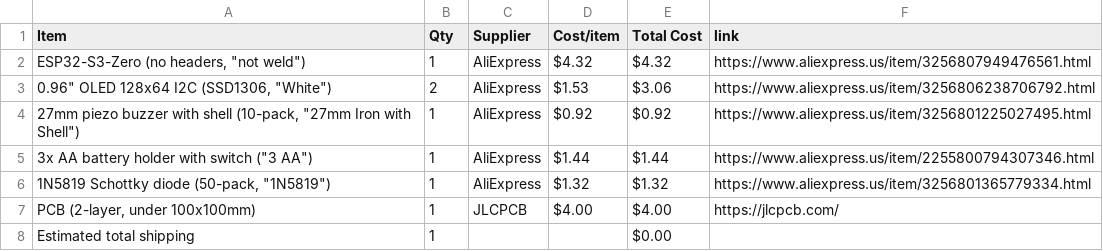
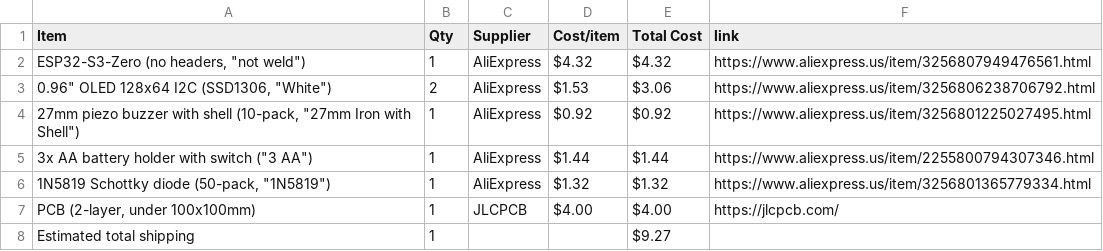
Before and after one commit to AnvithPothula/HalfLifeWeek5-Custom, a CSV file: BOM.csv, drawn as a sheet.

Commit message:
Sync Smart Chess Clock from Half Life

```diff
--- a/BOM.csv
+++ b/BOM.csv
@@ -7,2 +7,2 @@ Item,Qty,Supplier,Cost/item,Total Cost,link
 "PCB (2-layer, under 100x100mm)",1,JLCPCB,$4.00,$4.00,https://jlcpcb.com/
-Estimated total shipping,1,,,$0.00,
+Estimated total shipping,1,,,$9.27,
```
